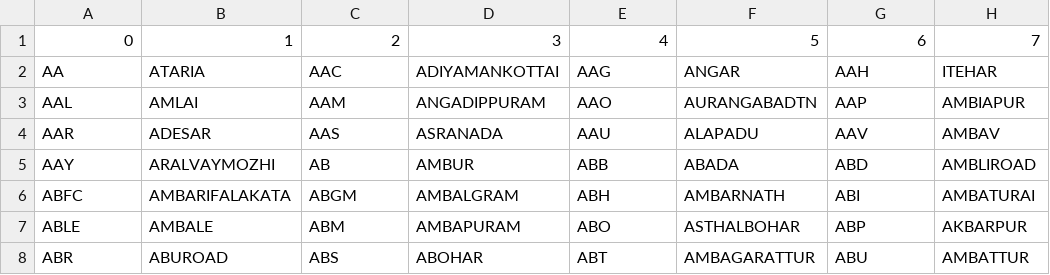
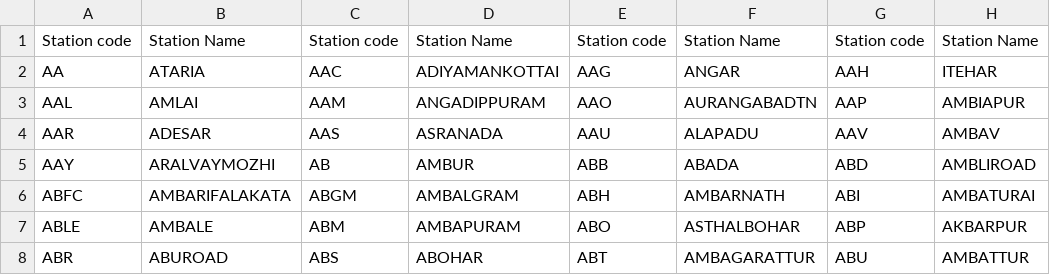
Before and after one commit to RAJPUTRoCkStAr/IRCTC-dashboard, a CSV file: csvdata/trainavailability.csv, drawn as a sheet; only a part is shown; removed rows and columns are numbered as before the commit, all else as after; the diff names each change by its address in the sheet, - before the commit and + after, or states it on an @@ line.

```diff
--- a/csvdata/trainavailability.csv
+++ b/csvdata/trainavailability.csv
-row 1: 0 | 1 | 2 | 3 | 4 | 5 | 6 | 7
+row 1: Station code | Station Name | Station code | Station Name | Station code | Station Name | Station code | Station Name
```
Also changed, not shown: 9 other files.
